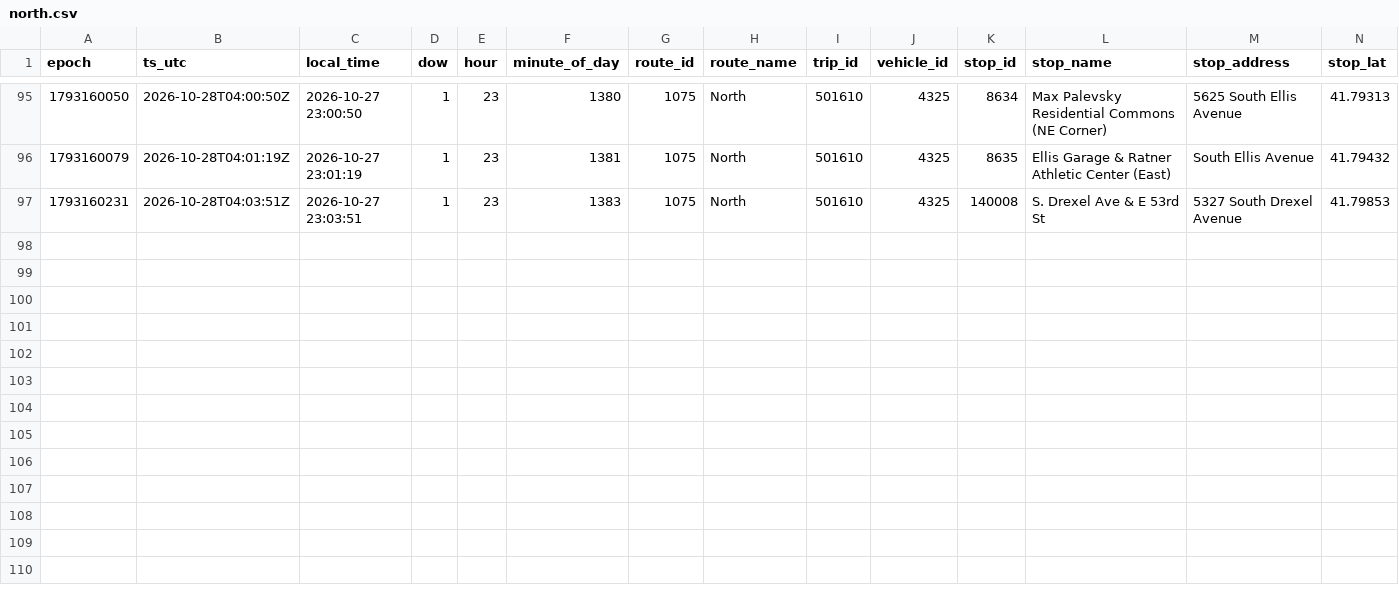
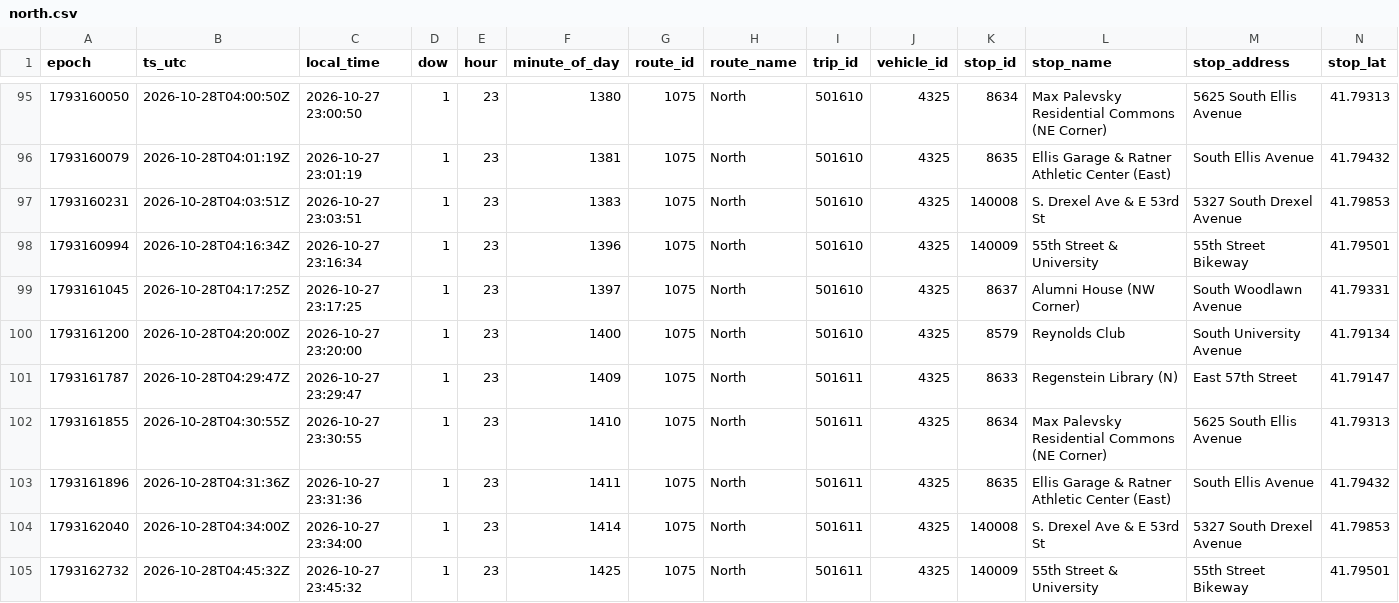
Before and after one commit to blobberus/straight-bussing-data, a CSV file: data/arrivals/2026-10-27/north.csv, drawn as a sheet; only a part is shown, gaps mark what is left out; rows hold the shown columns only; the diff names each change by its address in the sheet, - before the commit and + after, or states it on an @@ line.

```diff
--- a/data/arrivals/2026-10-27/north.csv
+++ b/data/arrivals/2026-10-27/north.csv
+row 98: 1793160994 | 2026-10-28T04:16:34Z | 2026-10-27 23:16:34 | 1 | 23 | 1396 | 1075 | North | 501610 | 4325 | 140009 | 55th Street & University | 55th Street Bikeway | 41.79501
+row 99: 1793161045 | 2026-10-28T04:17:25Z | 2026-10-27 23:17:25 | 1 | 23 | 1397 | 1075 | North | 501610 | 4325 | 8637 | Alumni House (NW Corner) | South Woodlawn Avenue | 41.79331
+row 100: 1793161200 | 2026-10-28T04:20:00Z | 2026-10-27 23:20:00 | 1 | 23 | 1400 | 1075 | North | 501610 | 4325 | 8579 | Reynolds Club | South University Avenue | 41.79134
+row 101: 1793161787 | 2026-10-28T04:29:47Z | 2026-10-27 23:29:47 | 1 | 23 | 1409 | 1075 | North | 501611 | 4325 | 8633 | Regenstein Library (N) | East 57th Street | 41.79147
+row 102: 1793161855 | 2026-10-28T04:30:55Z | 2026-10-27 23:30:55 | 1 | 23 | 1410 | 1075 | North | 501611 | 4325 | 8634 | Max Palevsky Residential Commons (NE Corner) | 5625 South Ellis Avenue | 41.79313
+row 103: 1793161896 | 2026-10-28T04:31:36Z | 2026-10-27 23:31:36 | 1 | 23 | 1411 | 1075 | North | 501611 | 4325 | 8635 | Ellis Garage & Ratner Athletic Center (East) | South Ellis Avenue | 41.79432
+row 104: 1793162040 | 2026-10-28T04:34:00Z | 2026-10-27 23:34:00 | 1 | 23 | 1414 | 1075 | North | 501611 | 4325 | 140008 | S. Drexel Ave & E 53rd St | 5327 South Drexel Avenue | 41.79853
+row 105: 1793162732 | 2026-10-28T04:45:32Z | 2026-10-27 23:45:32 | 1 | 23 | 1425 | 1075 | North | 501611 | 4325 | 140009 | 55th Street & University | 55th Street Bikeway | 41.79501
```
Also changed, not shown: data/arrivals/2026-10-27/central.csv, data/arrivals/2026-10-27/east.csv, 5 other files.
